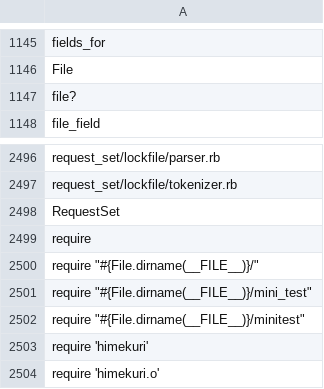
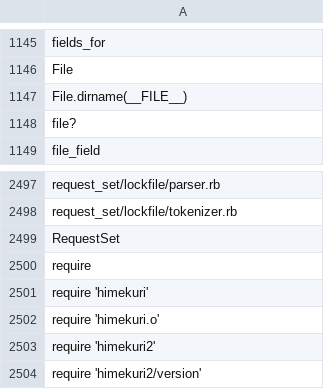
Before and after one commit to takkii/config, a CSV file: dict/ruby_dict.csv, drawn as a sheet; only a part is shown, gaps mark what is left out; the shorter side is filled out with more unchanged rows; removed rows and columns are numbered as before the commit, all else as after; the diff names each change by its address in the sheet, - before the commit and + after, or states it on an @@ line.

Commit message:
Update.

```diff
--- a/dict/ruby_dict.csv
+++ b/dict/ruby_dict.csv
+row 1147: File.dirname(__FILE__)
-row 2500: require "#{File.dirname(__FILE__)}/"
-row 2501: require "#{File.dirname(__FILE__)}/mini_test"
-row 2502: require "#{File.dirname(__FILE__)}/minitest"
```
